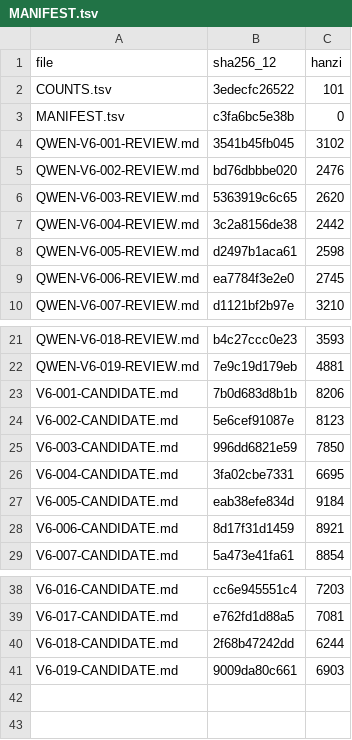
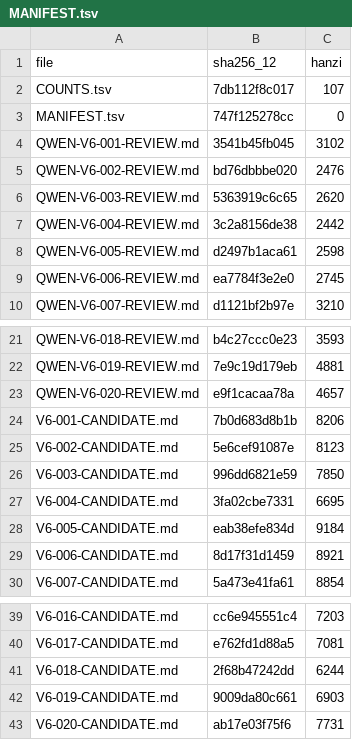
Before and after one commit to LYL-Z/the-memory-reading-notes, a TSV file: editorial/literary-revision/qwen-max/volume-06/MANIFEST.tsv, drawn as a sheet; only a part is shown, gaps mark what is left out.

Commit message:
lit(QWEN-R1): V6-020那以后还要见面 6681->7731(+1050,+15.7%) 第六部20/20收口,全书135/135章完成；第六部137087->150316(+13229,+9.7%)；七部合计839717->957370(+117653,+14.0%)；本章结构干净无版本重复无时序倒错为第六部成熟度最高三章之一,原稿一字未删语言零重写；受限真名王麒睿三处全部撤除(累计十五处43点),王麒皓九班真名保留,虢俊杰按V2口径保留；整理纸张两次判为不同天不同功能未合并；母亲三处对白零新增(母亲零新增第二十章,第六部全卷达成,涉母62章零新增)；赵问竹线别的部分我不能站在她的教室里替她补完一字未动；董佳好轻绳突变与她本人问卷完全互证；新增以后还要见面这句话我说过很多遍(它更像一种当场的止痛/正因为什么都没有它才好用/它兑现的时候已经不需要它了/第二种下场并不让当初那句话变成假的/话是话事是事/省掉预告的关系往往才是有余量的关系)+那个文件夹我一直没有再分类(一旦分开那个装录取的文件夹就会变得非常干净可它不是真的它把我这个人删掉了一半/它们只是碰巧属于同一个人/留下体面的还是留下真的/一个不给人看的文件夹是人身上少数几个不需要修剪的地方/摸是喜欢揉是生气)；自查拦下三处:发一句在吗对方回在给第三方新增转述对白已改、错题那页那么皱原稿未描述已改、隔着一层塑料膜无据物件已删；REVIEW含第六部收口报告(体量表/为何只有9.7%/全卷事故普查/43段新增领域分布/五组跨章对偶网/待裁清单)与全书七部收口报告(135章体量表/离目标缺口/R1四条方法论结论/十项未完成事项)

```diff
--- a/editorial/literary-revision/qwen-max/volume-06/MANIFEST.tsv
+++ b/editorial/literary-revision/qwen-max/volume-06/MANIFEST.tsv
@@ -1,4 +1,4 @@
 file	sha256_12	hanzi
-COUNTS.tsv	3edecfc26522	101
-MANIFEST.tsv	c3fa6bc5e38b	0
+COUNTS.tsv	7db112f8c017	107
+MANIFEST.tsv	747f125278cc	0
 QWEN-V6-001-REVIEW.md	3541b45fb045	3102
@@ -22,2 +22,3 @@ QWEN-V6-018-REVIEW.md	b4c27ccc0e23	3593
 QWEN-V6-019-REVIEW.md	7e9c19d179eb	4881
+QWEN-V6-020-REVIEW.md	e9f1cacaa78a	4657
 V6-001-CANDIDATE.md	7b0d683d8b1b	8206
@@ -41 +42,2 @@ V6-018-CANDIDATE.md	2f68b47242dd	6244
 V6-019-CANDIDATE.md	9009da80c661	6903
+V6-020-CANDIDATE.md	ab17e03f75f6	7731
```
Also changed, not shown: editorial/literary-revision/qwen-max/QWEN-CHAPTER-QUEUE.tsv, editorial/literary-revision/qwen-max/QWEN-REVISION-LEDGER.tsv, 9 other files.
